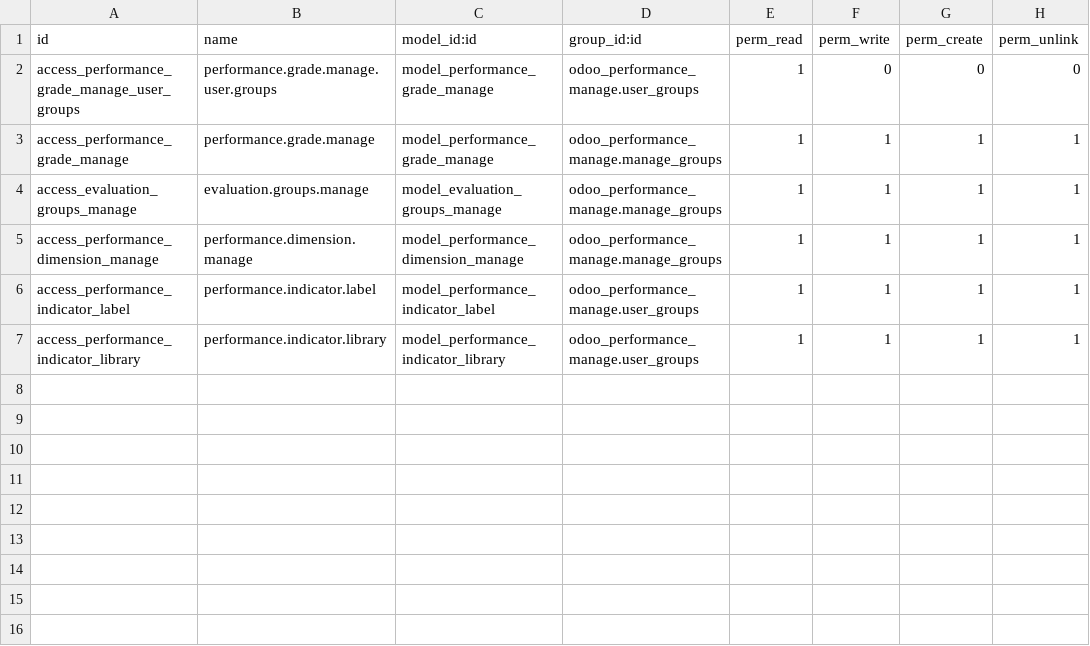
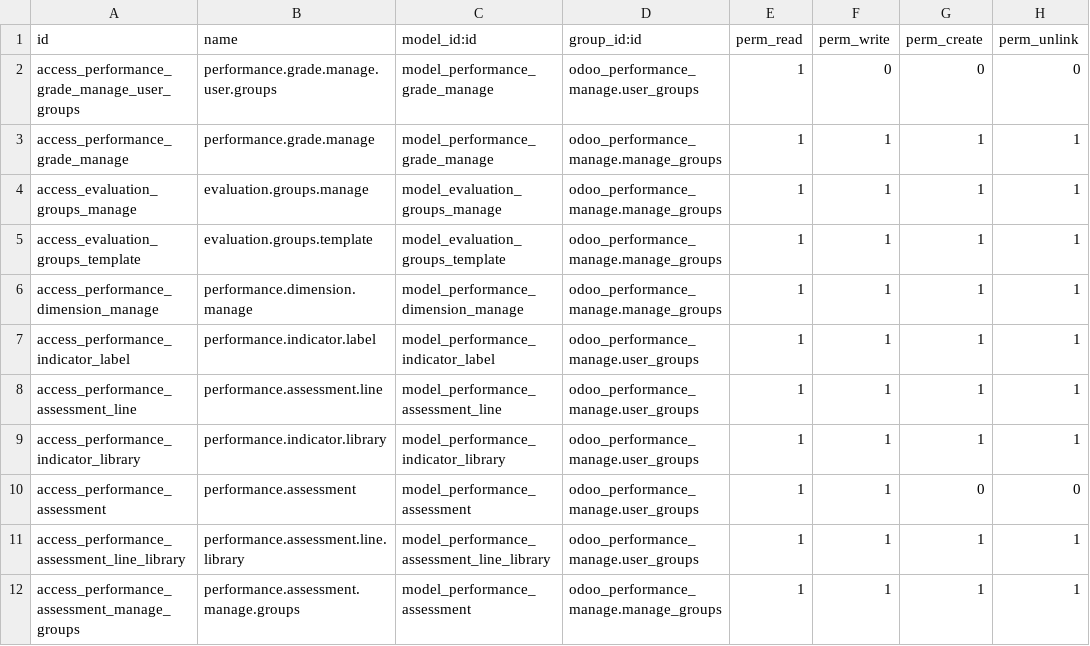
Before and after one commit to cd-feng/odooDingTalk, a CSV file: odoo_performance_manage/security/ir.model.access.csv, drawn as a sheet; the diff names each change by its address in the sheet, - before the commit and + after, or states it on an @@ line.

```diff
--- a/odoo_performance_manage/security/ir.model.access.csv
+++ b/odoo_performance_manage/security/ir.model.access.csv
+row 5: access_evaluation_groups_template | evaluation.groups.template | model_evaluation_groups_template | odoo_performance_manage.manage_groups | 1 | 1 | 1 | 1
+row 8: access_performance_assessment_line | performance.assessment.line | model_performance_assessment_line | odoo_performance_manage.user_groups | 1 | 1 | 1 | 1
+row 10: access_performance_assessment | performance.assessment | model_performance_assessment | odoo_performance_manage.user_groups | 1 | 1 | 0 | 0
+row 11: access_performance_assessment_line_library | performance.assessment.line.library | model_performance_assessment_line_library | odoo_performance_manage.user_groups | 1 | 1 | 1 | 1
+row 12: access_performance_assessment_manage_groups | performance.assessment.manage.groups | model_performance_assessment | odoo_performance_manage.manage_groups | 1 | 1 | 1 | 1
```
Also changed, not shown: 32 other files.
